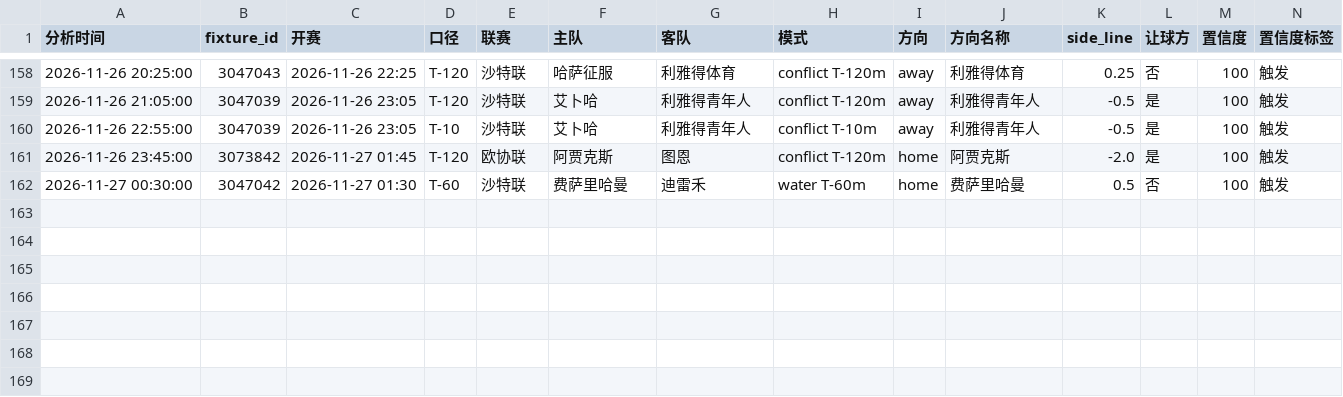
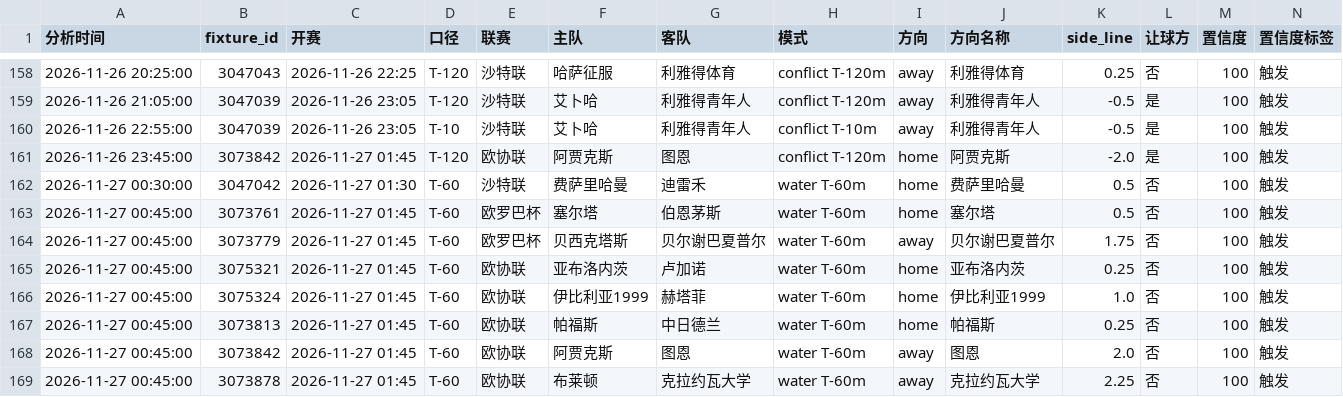
Before and after one commit to housan321/football-rule-engine, a CSV file: tracking/paper_tracking.csv, drawn as a sheet; only a part is shown, gaps mark what is left out; rows hold the shown columns only; the diff names each change by its address in the sheet, - before the commit and + after, or states it on an @@ line.

```diff
--- a/tracking/paper_tracking.csv
+++ b/tracking/paper_tracking.csv
+row 163: 2026-11-27 00:45:00 | 3073761 | 2026-11-27 01:45 | T-60 | 欧罗巴杯 | 塞尔塔 | 伯恩茅斯 | water T-60m | home | 塞尔塔 | 0.5 | 否 | 100 | 触发
+row 164: 2026-11-27 00:45:00 | 3073779 | 2026-11-27 01:45 | T-60 | 欧罗巴杯 | 贝西克塔斯 | 贝尔谢巴夏普尔 | water T-60m | away | 贝尔谢巴夏普尔 | 1.75 | 否 | 100 | 触发
+row 165: 2026-11-27 00:45:00 | 3075321 | 2026-11-27 01:45 | T-60 | 欧协联 | 亚布洛内茨 | 卢加诺 | water T-60m | home | 亚布洛内茨 | 0.25 | 否 | 100 | 触发
+row 166: 2026-11-27 00:45:00 | 3075324 | 2026-11-27 01:45 | T-60 | 欧协联 | 伊比利亚1999 | 赫塔菲 | water T-60m | home | 伊比利亚1999 | 1.0 | 否 | 100 | 触发
+row 167: 2026-11-27 00:45:00 | 3073813 | 2026-11-27 01:45 | T-60 | 欧协联 | 帕福斯 | 中日德兰 | water T-60m | home | 帕福斯 | 0.25 | 否 | 100 | 触发
+row 168: 2026-11-27 00:45:00 | 3073842 | 2026-11-27 01:45 | T-60 | 欧协联 | 阿贾克斯 | 图恩 | water T-60m | away | 图恩 | 2.0 | 否 | 100 | 触发
+row 169: 2026-11-27 00:45:00 | 3073878 | 2026-11-27 01:45 | T-60 | 欧协联 | 布莱顿 | 克拉约瓦大学 | water T-60m | away | 克拉约瓦大学 | 2.25 | 否 | 100 | 触发
```
Also changed, not shown: 1 other file.
